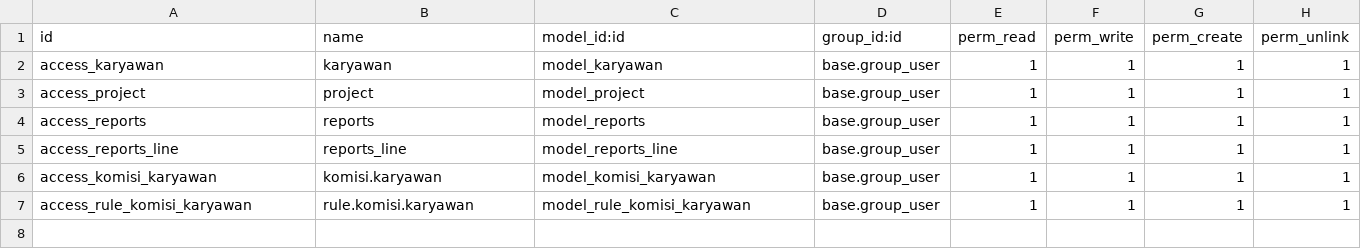
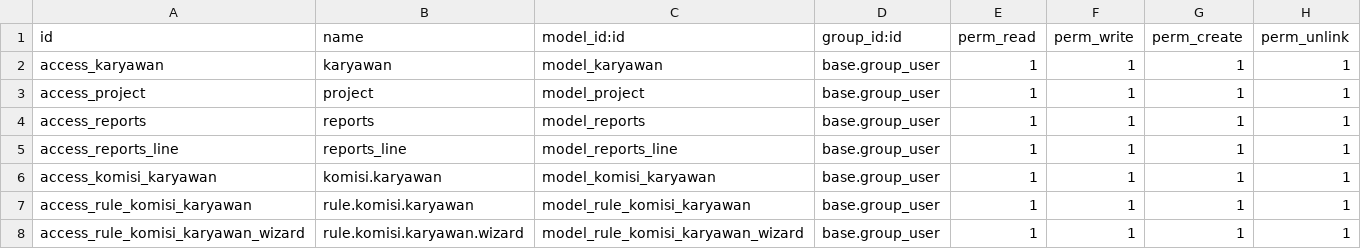
Before and after one commit to elsanita/tugas_belajar_odoo, a CSV file: appschef/security/ir.model.access.csv, drawn as a sheet; the diff names each change by its address in the sheet, - before the commit and + after, or states it on an @@ line.

Commit message:
Create and setup wizard rule komisi karyawan

```diff
--- a/appschef/security/ir.model.access.csv
+++ b/appschef/security/ir.model.access.csv
+row 8: access_rule_komisi_karyawan_wizard | rule.komisi.karyawan.wizard | model_rule_komisi_karyawan_wizard | base.group_user | 1 | 1 | 1 | 1
```
Also changed, not shown: 7 other files.
